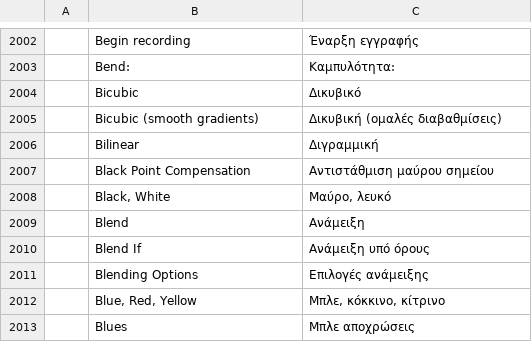
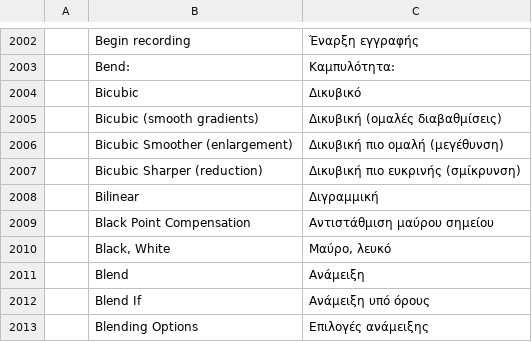
Before and after one commit to ChoqueCastroLD/capishot, a TSV file: crates/ui-egui/src/i18n/el.tsv, drawn as a sheet; only a part is shown, gaps mark what is left out; the shorter side is filled out with more unchanged rows.

```diff
--- a/crates/ui-egui/src/i18n/el.tsv
+++ b/crates/ui-egui/src/i18n/el.tsv
@@ -2005,2 +2005,4 @@
 	Bicubic (smooth gradients)	Δικυβική (ομαλές διαβαθμίσεις)
+	Bicubic Smoother (enlargement)	Δικυβική πιο ομαλή (μεγέθυνση)
+	Bicubic Sharper (reduction)	Δικυβική πιο ευκρινής (σμίκρυνση)
 	Bilinear	Διγραμμική
```
Also changed, not shown: crates/ui-egui/src/i18n/es.tsv, crates/ui-egui/src/i18n/ja.tsv, 17 other files.
